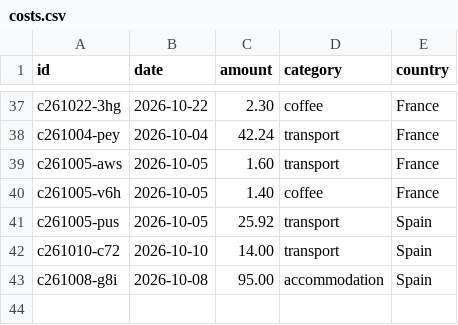
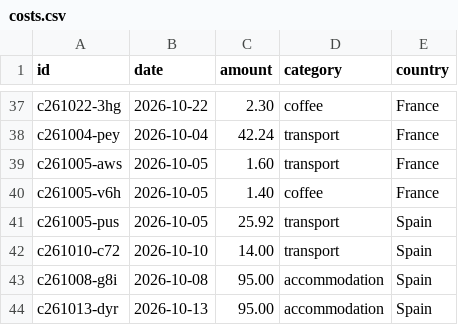
Before and after one commit to thaeussner/travel_dashboard, a CSV file: data/costs.csv, drawn as a sheet; only a part is shown, gaps mark what is left out.

Commit message:
costs: 1 saved (from the dashboard)

```diff
--- a/data/costs.csv
+++ b/data/costs.csv
@@ -43 +43,2 @@ c261010-c72,2026-10-10,14.00,transport,Spain
 c261008-g8i,2026-10-08,95.00,accommodation,Spain
+c261013-dyr,2026-10-13,95.00,accommodation,Spain
```
